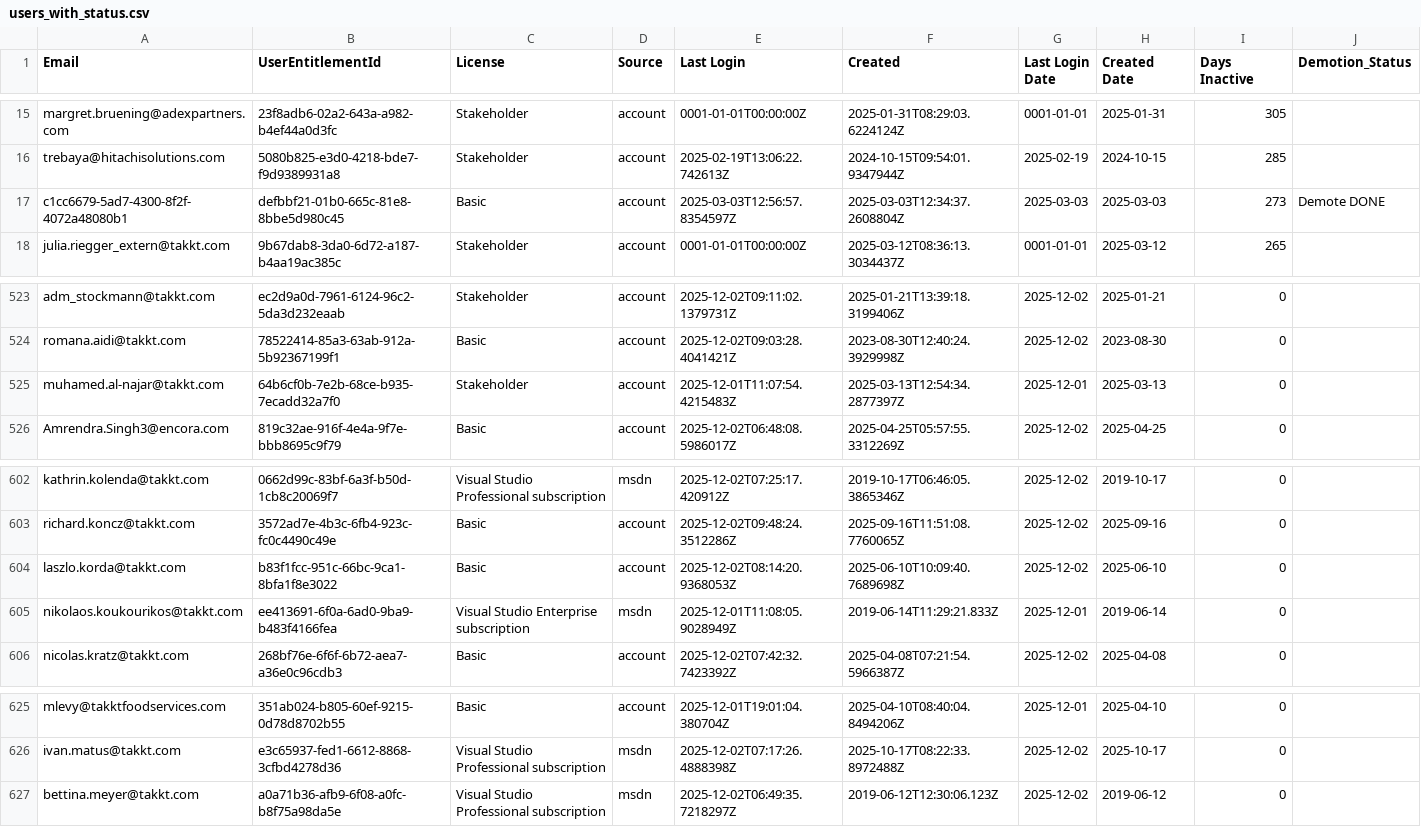
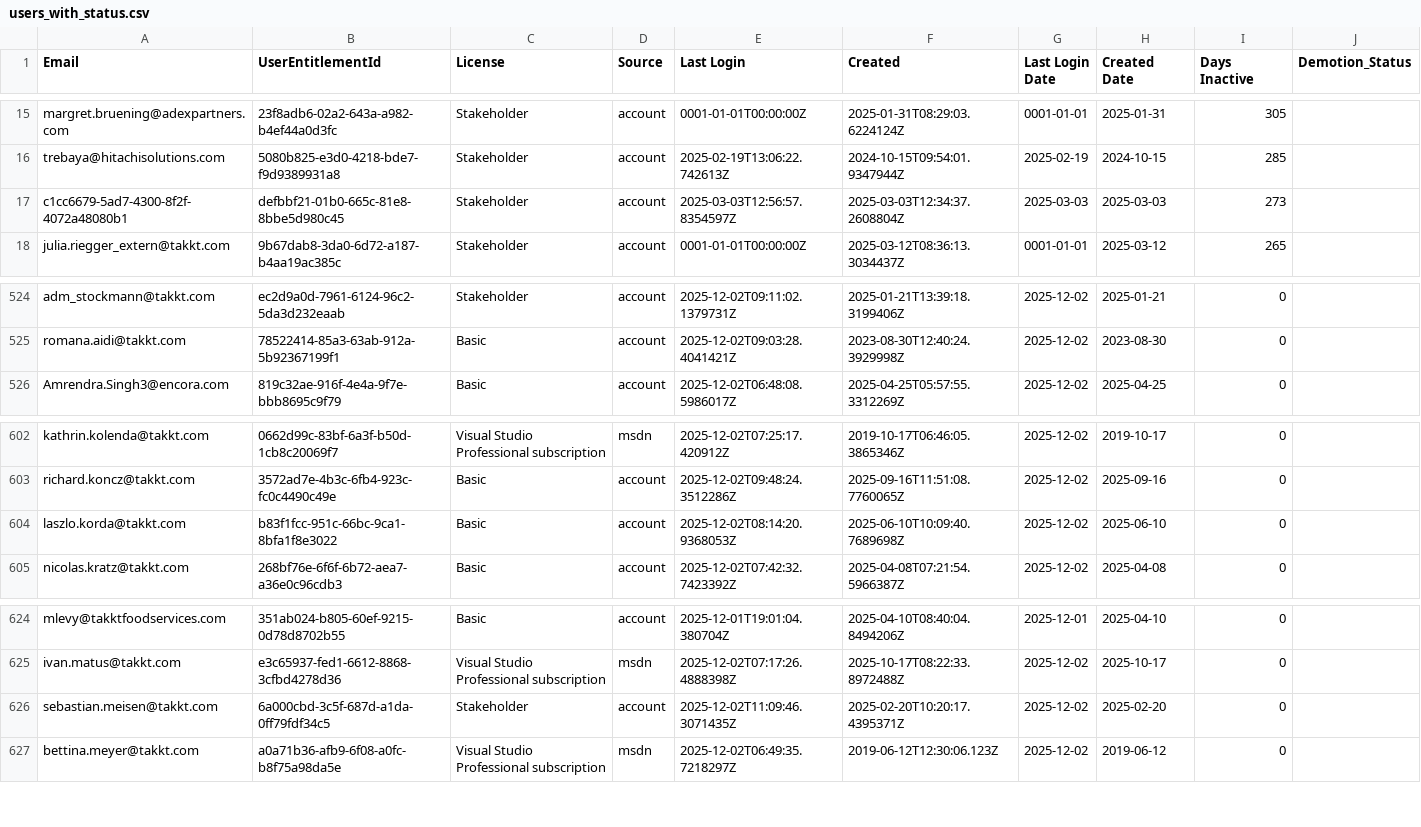
Before and after one commit to ijese-takkt/pe_automation, a CSV file: ado/outputs/KKEU/users_with_status.csv, drawn as a sheet; only a part is shown, gaps mark what is left out; the diff covers the shown part only.

```diff
--- a/ado/outputs/KKEU/users_with_status.csv
+++ b/ado/outputs/KKEU/users_with_status.csv
@@ -16,3 +16,3 @@ margret.bruening@adexpartners.com,23f8adb6-02a2-643a-a982-b4ef44a0d3fc,Stakehold
 trebaya@hitachisolutions.com,5080b825-e3d0-4218-bde7-f9d9389931a8,Stakeholder,account,2025-02-19T13:06:22.742613Z,2024-10-15T09:54:01.9347944Z,2025-02-19,2024-10-15,285,
-c1cc6679-5ad7-4300-8f2f-4072a48080b1,defbbf21-01b0-665c-81e8-8bbe5d980c45,Basic,account,2025-03-03T12:56:57.8354597Z,2025-03-03T12:34:37.2608804Z,2025-03-03,2025-03-03,273,Demote DONE
+c1cc6679-5ad7-4300-8f2f-4072a48080b1,defbbf21-01b0-665c-81e8-8bbe5d980c45,Stakeholder,account,2025-03-03T12:56:57.8354597Z,2025-03-03T12:34:37.2608804Z,2025-03-03,2025-03-03,273,
 julia.riegger_extern@takkt.com,9b67dab8-3da0-6d72-a187-b4aa19ac385c,Stakeholder,account,0001-01-01T00:00:00Z,2025-03-12T08:36:13.3034437Z,0001-01-01,2025-03-12,265,
@@ -524,3 +525,2 @@ adm_stockmann@takkt.com,ec2d9a0d-7961-6124-96c2-5da3d232eaab,Stakeholder,account
 romana.aidi@takkt.com,78522414-85a3-63ab-912a-5b92367199f1,Basic,account,2025-12-02T09:03:28.4041421Z,2023-08-30T12:40:24.3929998Z,2025-12-02,2023-08-30,0,
-muhamed.al-najar@takkt.com,64b6cf0b-7e2b-68ce-b935-7ecadd32a7f0,Stakeholder,account,2025-12-01T11:07:54.4215483Z,2025-03-13T12:54:34.2877397Z,2025-12-01,2025-03-13,0,
 Amrendra.Singh3@encora.com,819c32ae-916f-4e4a-9f7e-bbb8695c9f79,Basic,account,2025-12-02T06:48:08.5986017Z,2025-04-25T05:57:55.3312269Z,2025-12-02,2025-04-25,0,
@@ -604,3 +604,2 @@ richard.koncz@takkt.com,3572ad7e-4b3c-6fb4-923c-fc0c4490c49e,Basic,account,2025-
 laszlo.korda@takkt.com,b83f1fcc-951c-66bc-9ca1-8bfa1f8e3022,Basic,account,2025-12-02T08:14:20.9368053Z,2025-06-10T10:09:40.7689698Z,2025-12-02,2025-06-10,0,
-nikolaos.koukourikos@takkt.com,ee413691-6f0a-6ad0-9ba9-b483f4166fea,Visual Studio Enterprise subscription,msdn,2025-12-01T11:08:05.9028949Z,2019-06-14T11:29:21.833Z,2025-12-01,2019-06-14,0,
 nicolas.kratz@takkt.com,268bf76e-6f6f-6b72-aea7-a36e0c96cdb3,Basic,account,2025-12-02T07:42:32.7423392Z,2025-04-08T07:21:54.5966387Z,2025-12-02,2025-04-08,0,
@@ -626,2 +625,3 @@ mlevy@takktfoodservices.com,351ab024-b805-60ef-9215-0d78d8702b55,Basic,account,2
 ivan.matus@takkt.com,e3c65937-fed1-6612-8868-3cfbd4278d36,Visual Studio Professional subscription,msdn,2025-12-02T07:17:26.4888398Z,2025-10-17T08:22:33.8972488Z,2025-12-02,2025-10-17,0,
+sebastian.meisen@takkt.com,6a000cbd-3c5f-687d-a1da-0ff79fdf34c5,Stakeholder,account,2025-12-02T11:09:46.3071435Z,2025-02-20T10:20:17.4395371Z,2025-12-02,2025-02-20,0,
 bettina.meyer@takkt.com,a0a71b36-afb9-6f08-a0fc-b8f75a98da5e,Visual Studio Professional subscription,msdn,2025-12-02T06:49:35.7218297Z,2019-06-12T12:30:06.123Z,2025-12-02,2019-06-12,0,
```
Also changed, not shown: 9 added rows and 8 removed rows elsewhere in this file.
